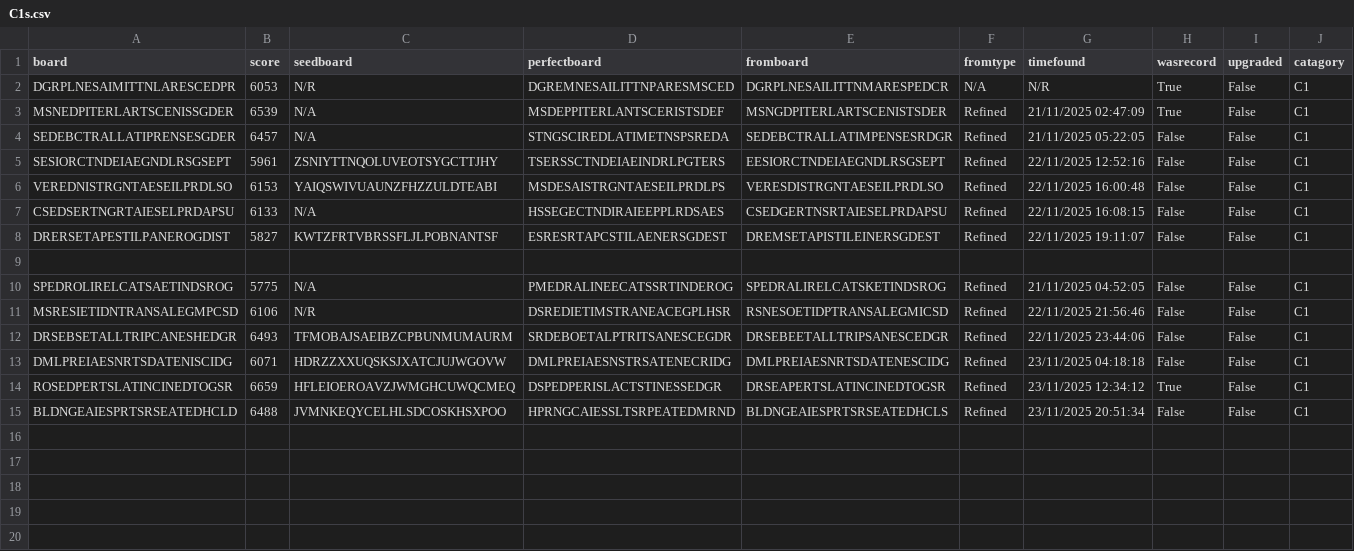
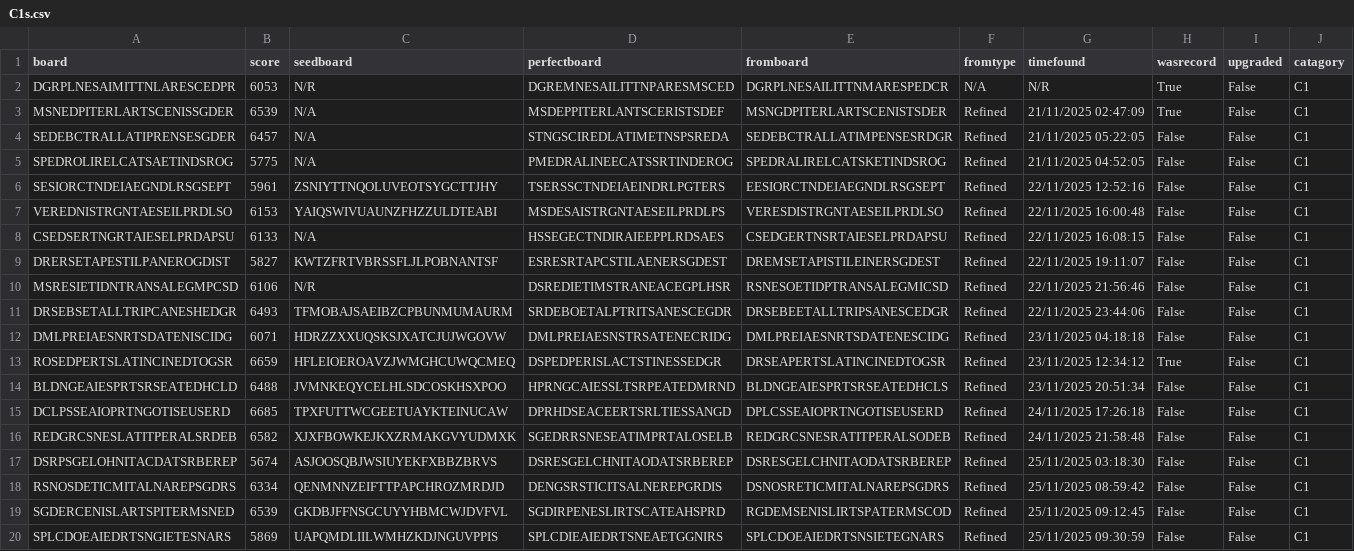
Before and after one commit to AndreMones/bestboggle, a CSV file: data/boards/5x5-Andre/compiled boards/C1s.csv (was data/C1s.csv), drawn as a sheet.

```diff
--- a/data/C1s.csv
+++ b/data/boards/5x5-Andre/compiled boards/C1s.csv
@@ -4,2 +4,3 @@ MSNEDPITERLARTSCENISSGDER,6539,N/A,MSDEPPITERLANTSCERISTSDEF,MSNGDPITERLARTSCENI
 SEDEBCTRALLATIPRENSESGDER,6457,N/A,STNGSCIREDLATIMETNSPSREDA,SEDEBCTRALLATIMPENSESRDGR,Refined,21/11/2025 05:22:05,False,False,C1
+SPEDROLIRELCATSAETINDSROG,5775,N/A,PMEDRALINEECATSSRTINDEROG,SPEDRALIRELCATSKETINDSROG,Refined,21/11/2025 04:52:05,False,False,C1
 SESIORCTNDEIAEGNDLRSGSEPT,5961,ZSNIYTTNQOLUVEOTSYGCTTJHY,TSERSSCTNDEIAEINDRLPGTERS,EESIORCTNDEIAEGNDLRSGSEPT,Refined,22/11/2025 12:52:16,False,False,C1
@@ -8,4 +9,2 @@ CSEDSERTNGRTAIESELPRDAPSU,6133,N/A,HSSEGECTNDIRAIEEPPLRDSAES,CSEDGERTNSRTAIESELP
 DRERSETAPESTILPANEROGDIST,5827,KWTZFRTVBRSSFLJLPOBNANTSF,ESRESRTAPCSTILAENERSGDEST,DREMSETAPISTILEINERSGDEST,Refined,22/11/2025 19:11:07,False,False,C1
-,,,,,,,,,
-SPEDROLIRELCATSAETINDSROG,5775,N/A,PMEDRALINEECATSSRTINDEROG,SPEDRALIRELCATSKETINDSROG,Refined,21/11/2025 04:52:05,False,False,C1
 MSRESIETIDNTRANSALEGMPCSD,6106,N/R,DSREDIETIMSTRANEACEGPLHSR,RSNESOETIDPTRANSALEGMICSD,Refined,22/11/2025 21:56:46,False,False,C1
@@ -15 +14,7 @@ ROSEDPERTSLATINCINEDTOGSR,6659,HFLEIOEROAVZJWMGHCUWQCMEQ,DSPEDPERISLACTSTINESSED
 BLDNGEAIESPRTSRSEATEDHCLD,6488,JVMNKEQYCELHLSDCOSKHSXPOO,HPRNGCAIESSLTSRPEATEDMRND,BLDNGEAIESPRTSRSEATEDHCLS,Refined,23/11/2025 20:51:34,False,False,C1
+DCLPSSEAIOPRTNGOTISEUSERD,6685,TPXFUTTWCGEETUAYKTEINUCAW,DPRHDSEACEERTSRLTIESSANGD,DPLCSSEAIOPRTNGOTISEUSERD,Refined,24/11/2025 17:26:18,False,False,C1
+REDGRCSNESLATITPERALSRDEB,6582,XJXFBOWKEJKXZRMAKGVYUDMXK,SGEDRRSNESEATIMPRTALOSELB,REDGRCSNESRATITPERALSODEB,Refined,24/11/2025 21:58:48,False,False,C1
+DSRPSGELOHNITACDATSRBEREP,5674,ASJOOSQBJWSIUYEKFXBBZBRVS,DSRESGELCHNITAODATSRBEREP,DSRESGELCHNITAODATSRBEREP,Refined,25/11/2025 03:18:30,False,False,C1
+RSNOSDETICMITALNAREPSGDRS,6334,QENMNNZEIFTTPAPCHROZMRDJD,DENGSRSTICITSALNEREPGRDIS,DSNOSRETICMITALNAREPSGDRS,Refined,25/11/2025 08:59:42,False,False,C1
+SGDERCENISLARTSPITERMSNED,6539,GKDBJFFNSGCUYYHBMCWJDVFVL,SGDIRPENESLIRTSCATEAHSPRD,RGDEMSENISLIRTSPATERMSCOD,Refined,25/11/2025 09:12:45,False,False,C1
+SPLCDOEAIEDRTSNGIETESNARS,5869,UAPQMDLIILWMHZKDJNGUVPPIS,SPLCDIEAIEDRTSNEAETGGNIRS,SPLCDOEAIEDRTSNSIETEGNARS,Refined,25/11/2025 09:30:59,False,False,C1
```
Also changed, not shown: 26 other files.
